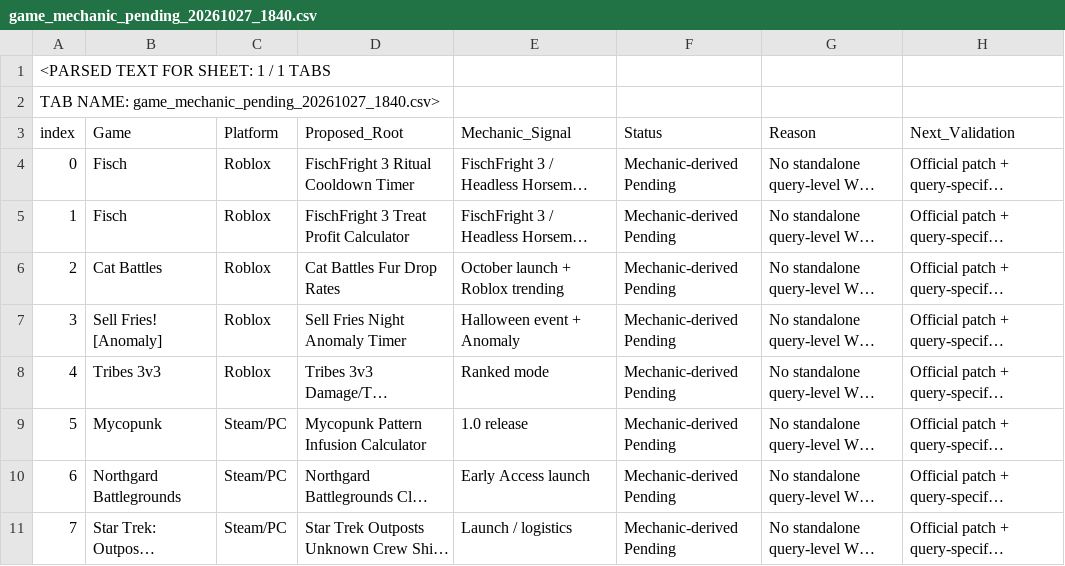
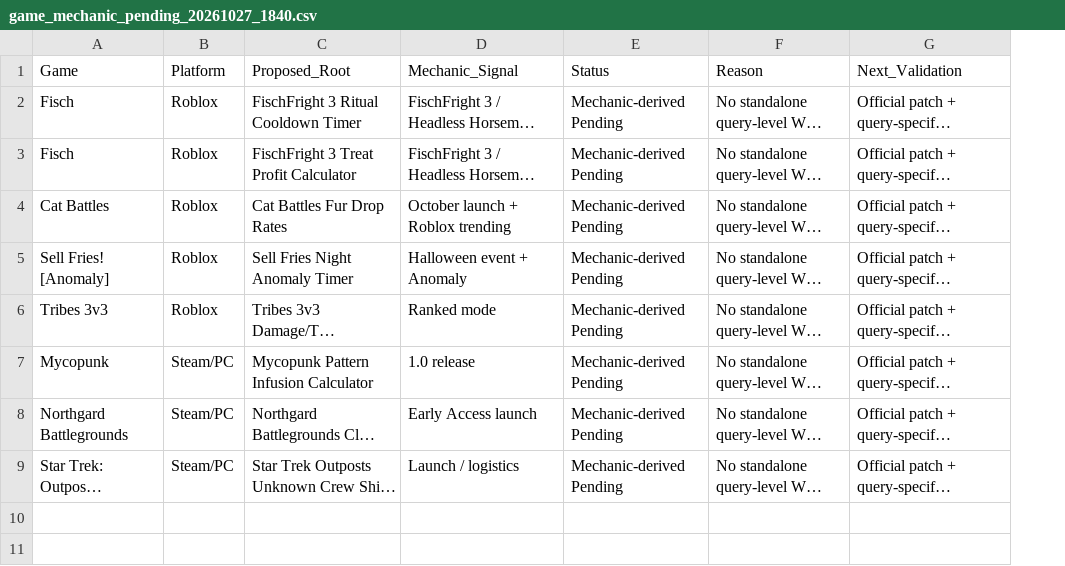
Before and after one commit to run100/open-seo, a CSV file: game-keyword-research/runs/20261027_1840/game_mechanic_pending_20261027_1840.csv, drawn as a sheet; long unchanged cells end in …; removed rows and columns are numbered as before the commit, all else as after; the diff names each change by its address in the sheet, - before the commit and + after, or states it on an @@ line.

Commit message:
Fix exact raw artifact serialization for game_mechanic_pending_20261027_1840.csv

```diff
--- a/game-keyword-research/runs/20261027_1840/game_mechanic_pending_20261027_1840.csv
+++ b/game-keyword-research/runs/20261027_1840/game_mechanic_pending_20261027_1840.csv
-column A (index), rows 4-11: 0 | 1 | 2 | 3 | 4 | 5 | 6 | 7
-row 1: <PARSED TEXT FOR SHEET: 1 / 1 TABS
-row 2: TAB NAME: game_mechanic_pending_20261027_1840.csv>
```
